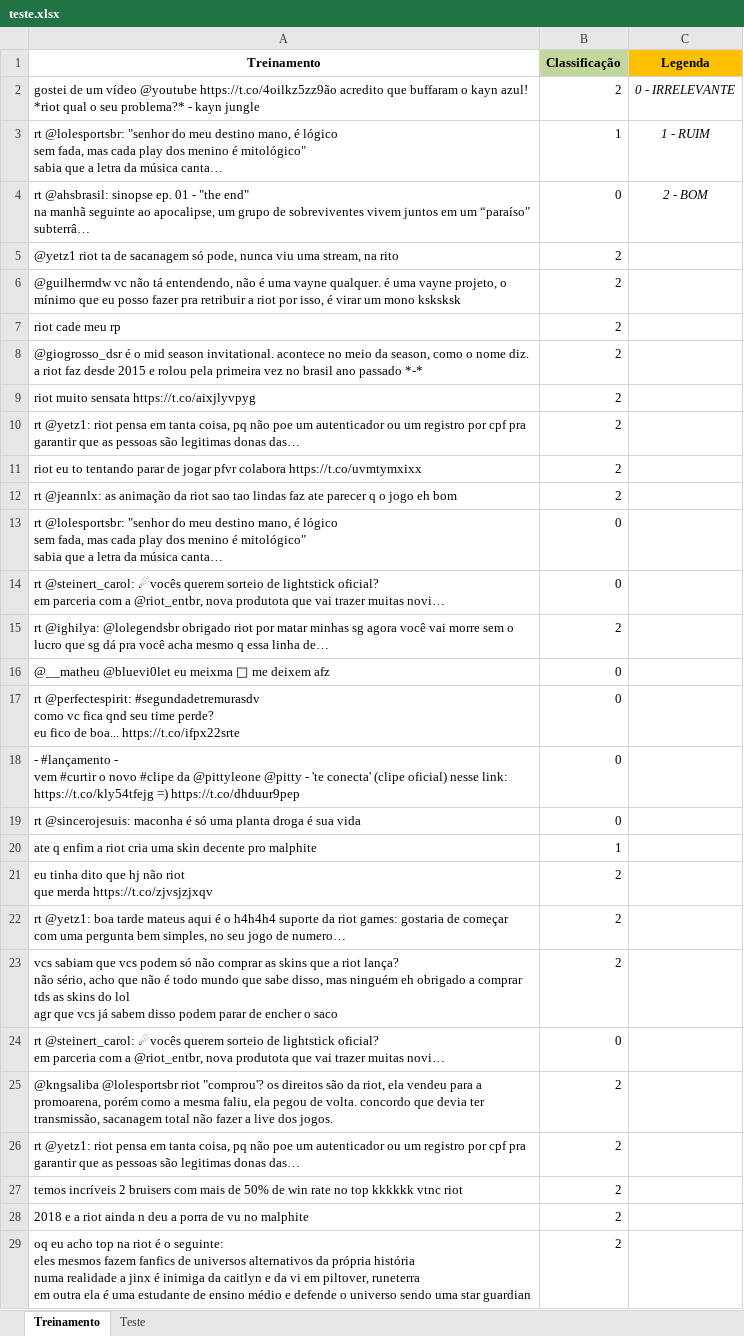
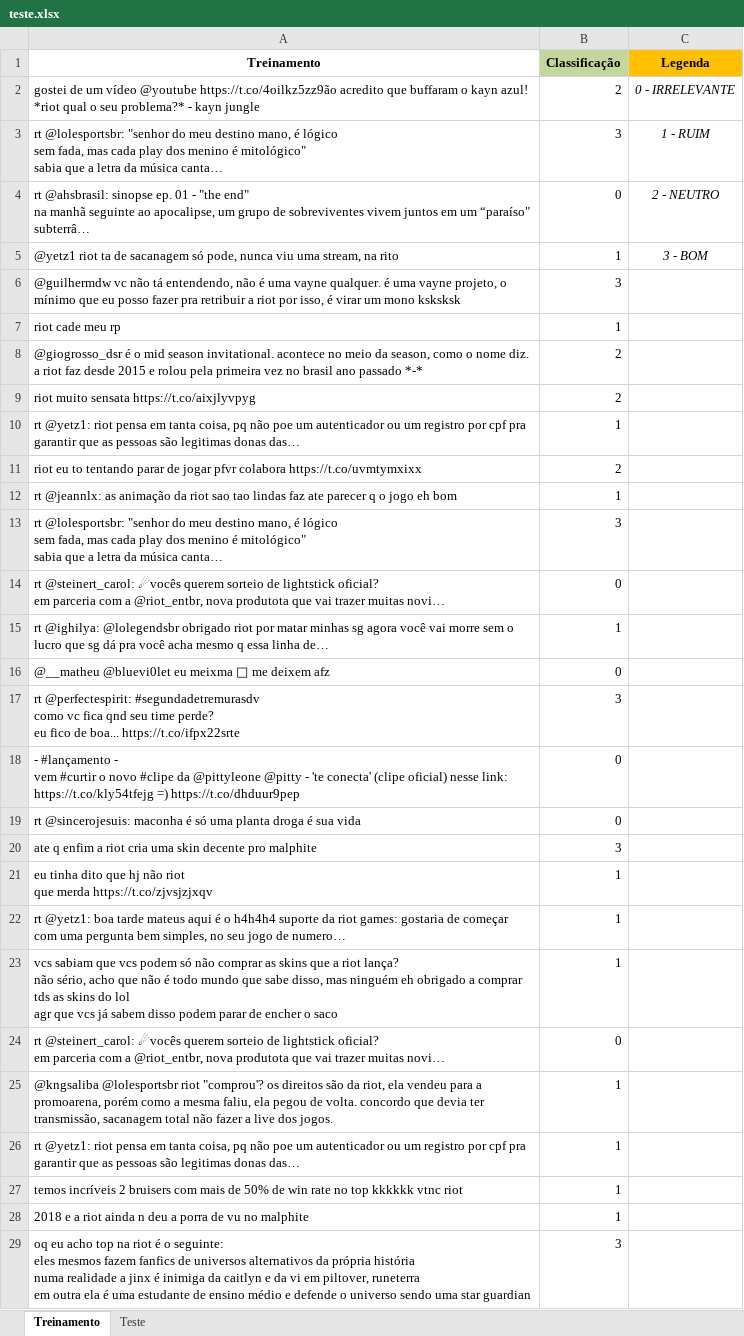
Before and after one commit to slimkaki/projeto2_CD2018, an Excel workbook: teste.xlsx, sheet Treinamento, drawn as a sheet; only a part is shown; values as stored, in another font and other column widths than the file's, no borders; the diff covers the shown part only; the diff names each change by its address in the sheet, - before the commit and + after, or states it on an @@ line.

```diff
--- a/teste.xlsx (sheet Treinamento)
+++ b/teste.xlsx (sheet Treinamento)
-B3 (Classificação): 1
+B3 (Classificação): 3
-C4 (Legenda): 2 - BOM
+C4 (Legenda): 2 - NEUTRO
-B5 (Classificação): 2
+B5 (Classificação): 1
-C5 (Legenda): (empty)
+C5 (Legenda): 3 - BOM
-B6 (Classificação): 2
+B6 (Classificação): 3
-B7 (Classificação): 2
+B7 (Classificação): 1
-B10 (Classificação): 2
+B10 (Classificação): 1
-B12 (Classificação): 2
+B12 (Classificação): 1
-B13 (Classificação): 0
+B13 (Classificação): 3
-B15 (Classificação): 2
+B15 (Classificação): 1
-B17 (Classificação): 0
+B17 (Classificação): 3
-B20 (Classificação): 1
+B20 (Classificação): 3
-B21:B23 (Classificação): 2
+B21:B23 (Classificação): 1
-B25:B28 (Classificação): 2
+B25:B28 (Classificação): 1
-B29 (Classificação): 2
+B29 (Classificação): 3
```
Also changed, not shown: 6 added rows, 6 removed rows, 2 moved rows and 424 edited cells elsewhere in this sheet, 1 other file.
